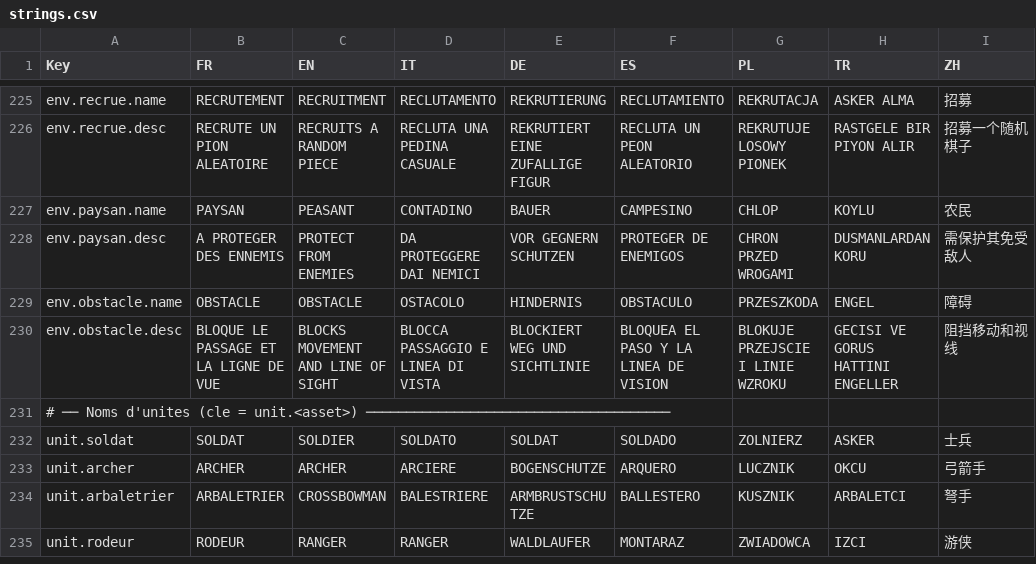
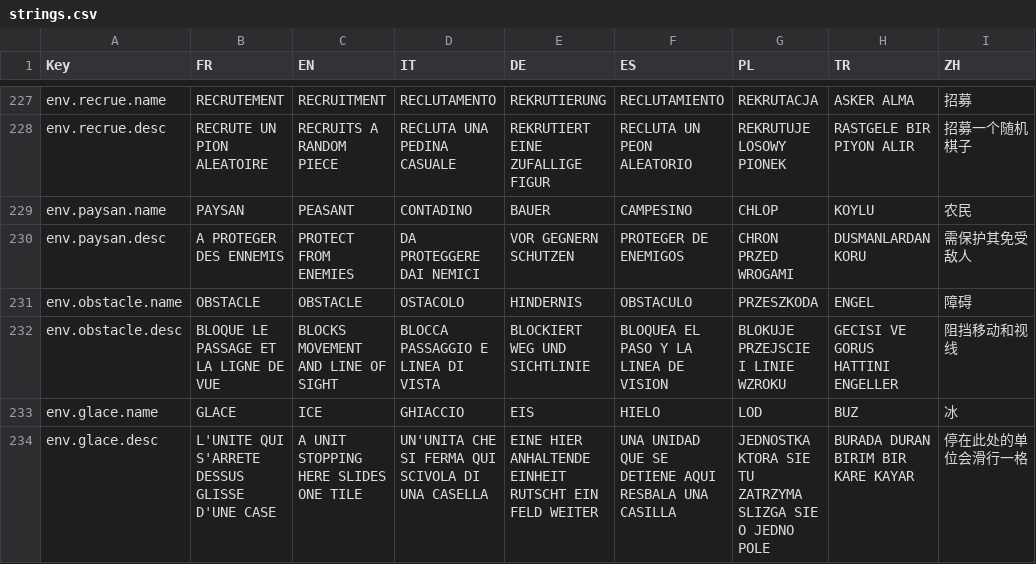
Before and after one commit to Chanoroobler/Echec, a CSV file: src/ChessArmy.Game/Assets/Config/strings.csv, drawn as a sheet; only a part is shown, gaps mark what is left out; the shorter side is filled out with more unchanged rows; the diff covers the shown part only; the diff names each change by its address in the sheet, - before the commit and + after, or states it on an @@ line.

```diff
--- a/src/ChessArmy.Game/Assets/Config/strings.csv
+++ b/src/ChessArmy.Game/Assets/Config/strings.csv
+row 233: env.glace.name | GLACE | ICE | GHIACCIO | EIS | HIELO | LOD | BUZ | 冰
+row 234: env.glace.desc | L'UNITE QUI S'ARRETE DESSUS GLISSE D'UNE CASE | A UNIT STOPPING HERE SLIDES ONE TILE | UN'UNITA CHE SI FERMA QUI SCIVOLA DI UNA CASELLA | EINE HIER ANHALTENDE EINHEIT RUTSCHT EIN FELD WEITER | UNA UNIDAD QUE SE DETIENE AQUI RESBALA UNA CASILLA | JEDNOSTKA KTORA SIE TU ZATRZYMA SLIZGA SIE O JEDNO POLE | BURADA DURAN BIRIM BIR KARE KAYAR | 停在此处的单位会滑行一格
```
Also changed, not shown: 4 added rows and 28 edited cells elsewhere in this file, 57 other files.
